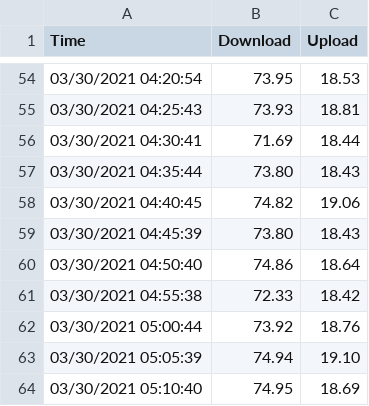
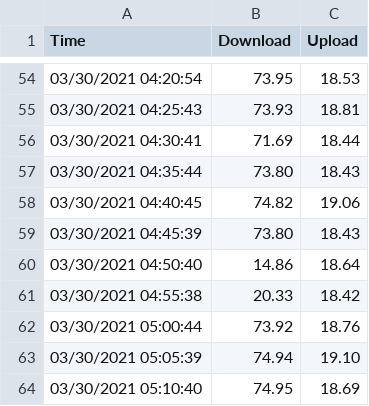
Before and after one commit to thomb1602/SpeedtestChart, a CSV file: public/ResultsArchive/wifi/output2021-03-30.csv, drawn as a sheet; only a part is shown, gaps mark what is left out.

Commit message:
gets data for multiple charts from files

```diff
--- a/public/ResultsArchive/wifi/output2021-03-30.csv
+++ b/public/ResultsArchive/wifi/output2021-03-30.csv
@@ -59,4 +59,4 @@
 "03/30/2021 04:45:39","73.80","18.43"
-"03/30/2021 04:50:40","74.86","18.64"
-"03/30/2021 04:55:38","72.33","18.42"
+"03/30/2021 04:50:40","14.86","18.64"
+"03/30/2021 04:55:38","20.33","18.42"
 "03/30/2021 05:00:44","73.92","18.76"
```
Also changed, not shown: 1 other file.
